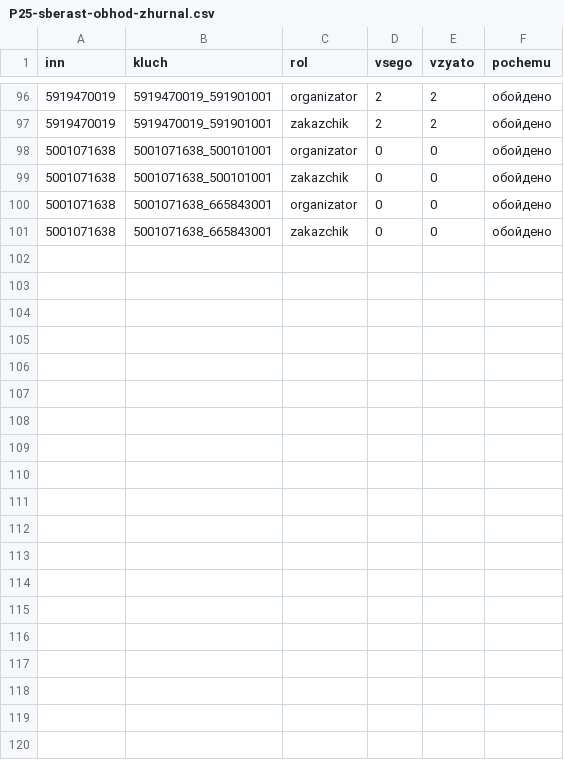
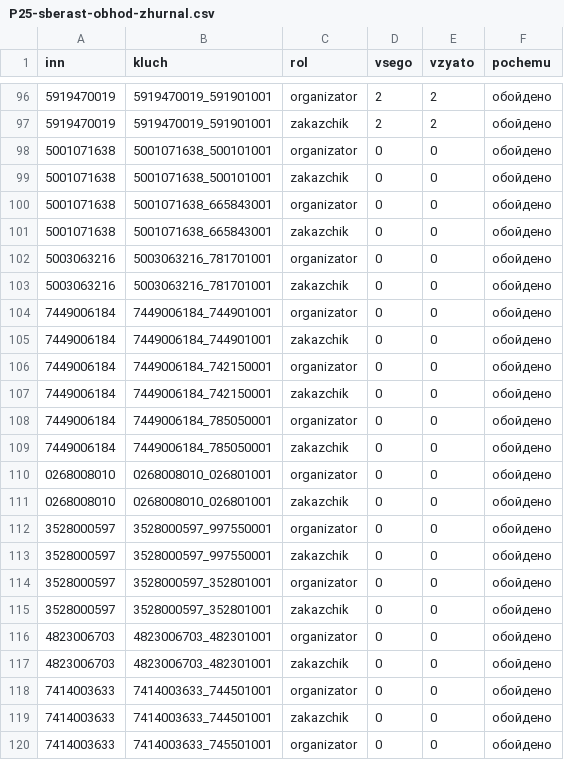
Before and after one commit to kirillrand4-alt/avto, a CSV file: seo-texts/engineers-lens/P25-sberast-obhod-zhurnal.csv, drawn as a sheet; only a part is shown, gaps mark what is left out; the diff covers the shown part only.

```diff
--- a/seo-texts/engineers-lens/P25-sberast-obhod-zhurnal.csv
+++ b/seo-texts/engineers-lens/P25-sberast-obhod-zhurnal.csv
@@ -101 +101,20 @@
 5001071638;5001071638_665843001;zakazchik;0;0;обойдено
+5003063216;5003063216_781701001;organizator;0;0;обойдено
+5003063216;5003063216_781701001;zakazchik;0;0;обойдено
+7449006184;7449006184_744901001;organizator;0;0;обойдено
+7449006184;7449006184_744901001;zakazchik;0;0;обойдено
+7449006184;7449006184_742150001;organizator;0;0;обойдено
+7449006184;7449006184_742150001;zakazchik;0;0;обойдено
+7449006184;7449006184_785050001;organizator;0;0;обойдено
+7449006184;7449006184_785050001;zakazchik;0;0;обойдено
+0268008010;0268008010_026801001;organizator;0;0;обойдено
+0268008010;0268008010_026801001;zakazchik;0;0;обойдено
+3528000597;3528000597_997550001;organizator;0;0;обойдено
+3528000597;3528000597_997550001;zakazchik;0;0;обойдено
+3528000597;3528000597_352801001;organizator;0;0;обойдено
+3528000597;3528000597_352801001;zakazchik;0;0;обойдено
+4823006703;4823006703_482301001;organizator;0;0;обойдено
+4823006703;4823006703_482301001;zakazchik;0;0;обойдено
+7414003633;7414003633_744501001;organizator;0;0;обойдено
+7414003633;7414003633_744501001;zakazchik;0;0;обойдено
+7414003633;7414003633_745501001;organizator;0;0;обойдено
```
Also changed, not shown: 13 added rows elsewhere in this file, seo-texts/engineers-lens/P25-YANDEX-KARTOCHKI.csv, seo-texts/engineers-lens/P25-portal-po-kompaniyam-inn-zhurnal.csv, 7 other files.
